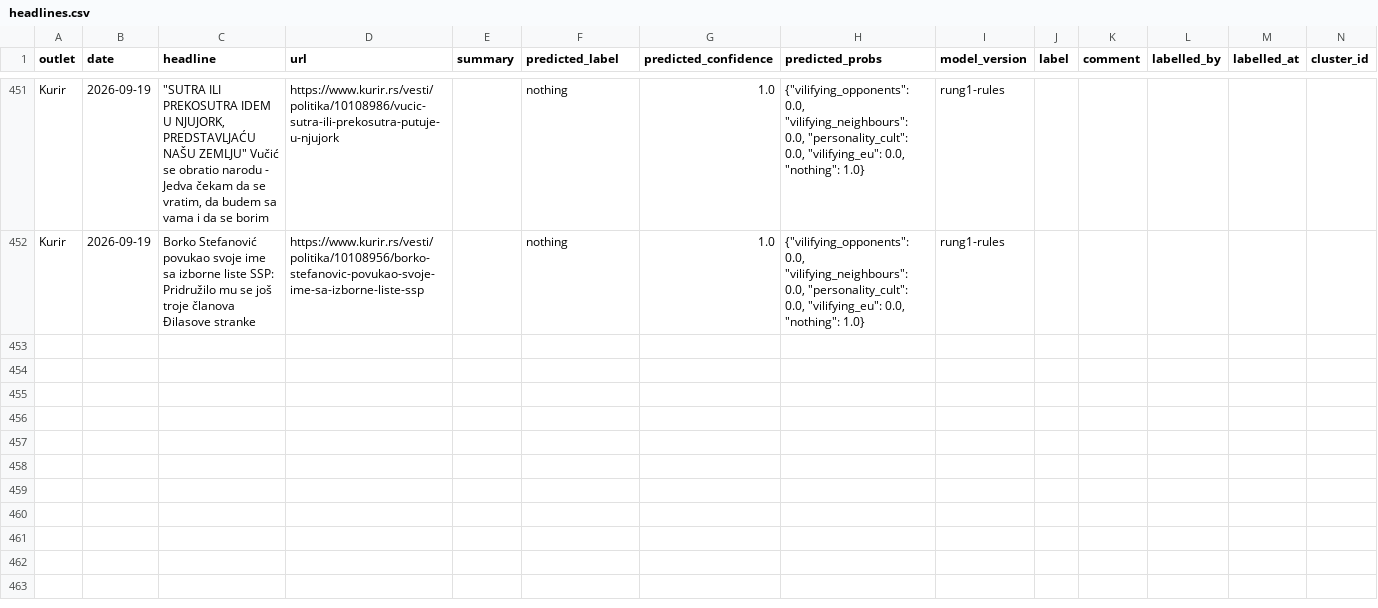
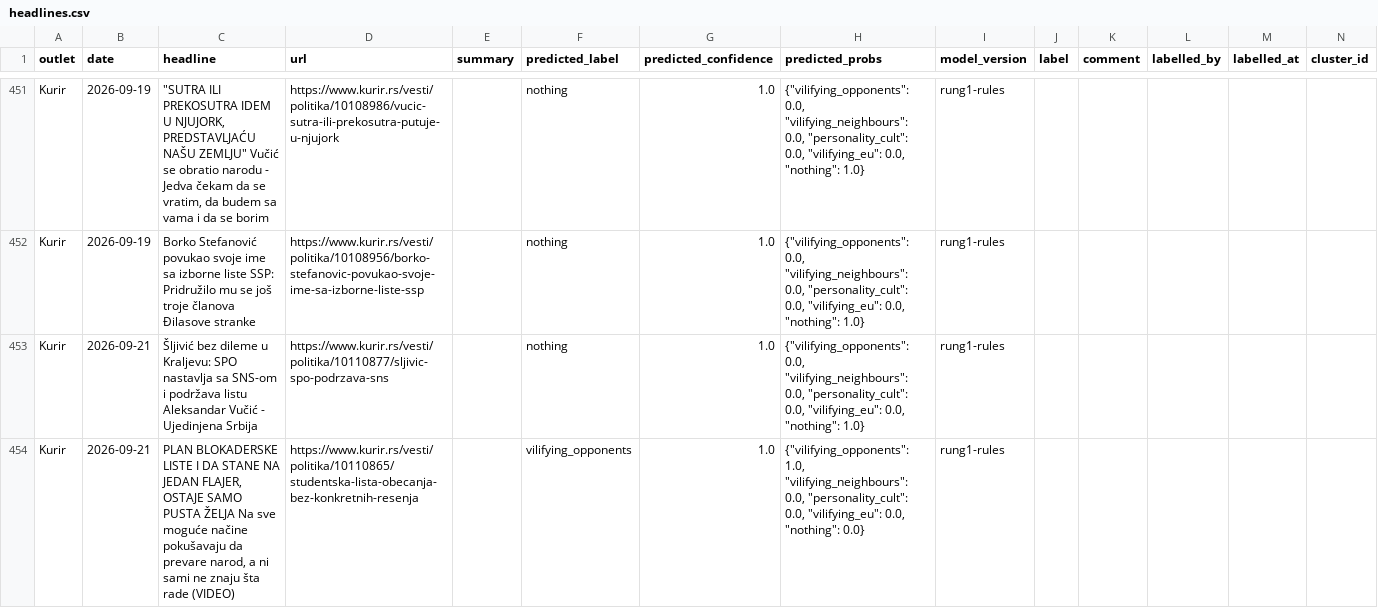
Before and after one commit to jtakalai/propaganda-radar, a CSV file: data/processed/headlines.csv, drawn as a sheet; only a part is shown, gaps mark what is left out; the diff covers the shown part only.

```diff
--- a/data/processed/headlines.csv
+++ b/data/processed/headlines.csv
@@ -453 +453,3 @@ Kurir,2026-09-19,"""SUTRA ILI PREKOSUTRA IDEM U NJUJORK, PREDSTAVLJAĆU NAŠU ZE
 Kurir,2026-09-19,Borko Stefanović povukao svoje ime sa izborne liste SSP: Pridružilo mu se još troje članova Đilasove stranke,https://www.kurir.rs/vesti/politika/10108956/borko-stefanovic-povukao-svoje-ime-sa-izborne-liste-ssp,,nothing,1.0,"{""vilifying_opponents"": 0.0, ""vilifying_neighbours"": 0.0, ""personality_cult"": 0.0, ""vilifying_eu"": 0.0, ""nothing"": 1.0}",rung1-rules,,,,,
+Kurir,2026-09-21,Šljivić bez dileme u Kraljevu: SPO nastavlja sa SNS-om i podržava listu Aleksandar Vučić - Ujedinjena Srbija,https://www.kurir.rs/vesti/politika/10110877/sljivic-spo-podrzava-sns,,nothing,1.0,"{""vilifying_opponents"": 0.0, ""vilifying_neighbours"": 0.0, ""personality_cult"": 0.0, ""vilifying_eu"": 0.0, ""nothing"": 1.0}",rung1-rules,,,,,
+Kurir,2026-09-21,"PLAN BLOKADERSKE LISTE I DA STANE NA JEDAN FLAJER, OSTAJE SAMO PUSTA ŽELJA Na sve moguće načine pokušavaju da prevare narod, a ni sami ne znaju šta rade (VIDEO)",https://www.kurir.rs/vesti/politika/10110865/studentska-lista-obecanja-bez-konkretnih-resenja,,vilifying_opponents,1.0,"{""vilifying_opponents"": 1.0, ""vilifying_neighbours"": 0.0, ""personality_cult"": 0.0, ""vilifying_eu"": 0.0, ""nothing"": 0.0}",rung1-rules,,,,,
```
Also changed, not shown: 2 added rows elsewhere in this file, 13 other files.
